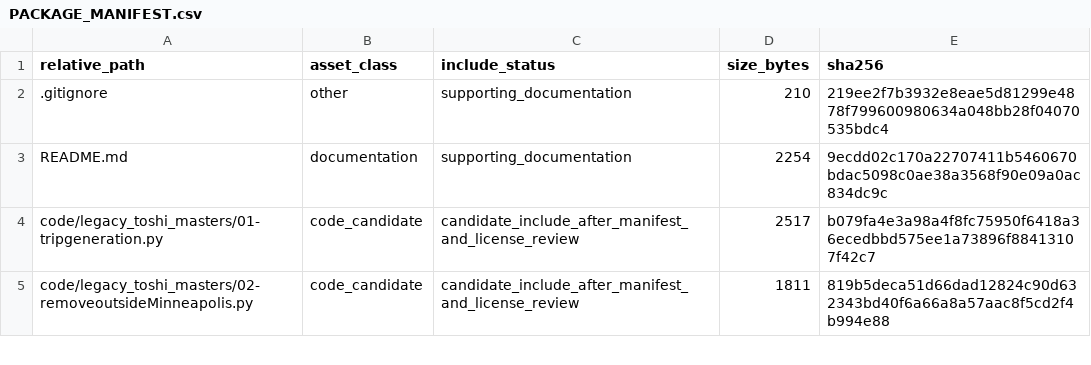
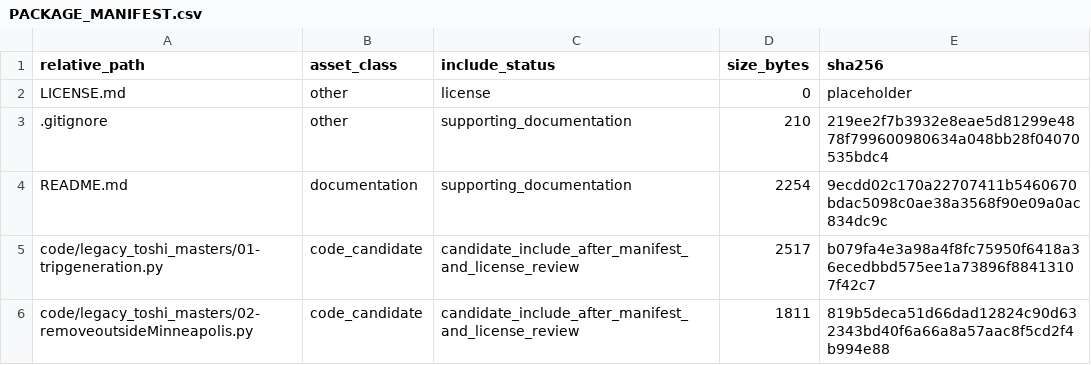
Before and after one commit to dlevinson/paper-2019-13-measures-of-speeding-from-a-gps-based-travel-behavior-survey, a CSV file: PACKAGE_MANIFEST.csv, drawn as a sheet; only a part is shown.

Commit message:
Add mixed license boundary for paper-2019-13

```diff
--- a/PACKAGE_MANIFEST.csv
+++ b/PACKAGE_MANIFEST.csv
@@ -1,2 +1,3 @@
 relative_path,asset_class,include_status,size_bytes,sha256
+LICENSE.md,other,license,0,placeholder
 .gitignore,other,supporting_documentation,210,219ee2f7b3932e8eae5d81299e4878f799600980634a048bb28f04070535bdc4
```
Also changed, not shown: 4 other files.
